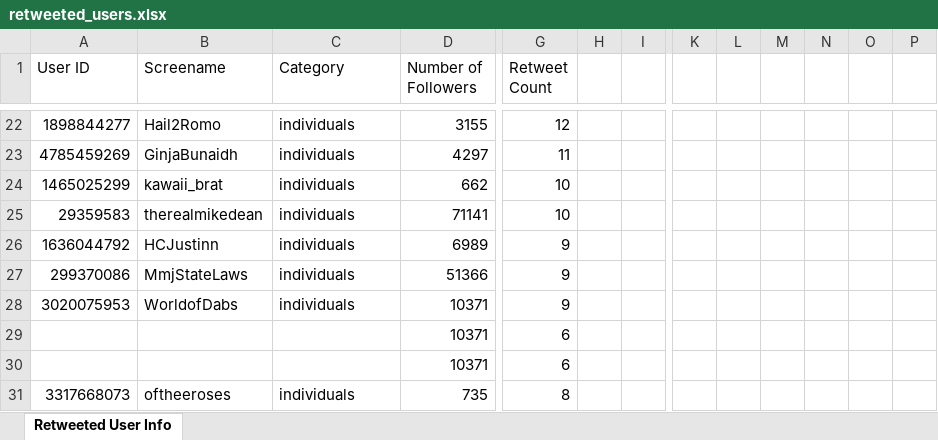
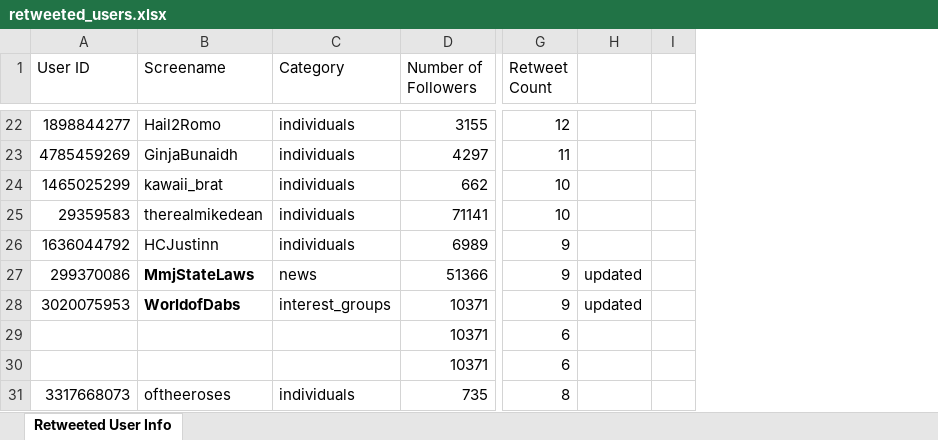
Before and after one commit to koprty/REU_scripts, an Excel workbook: twitter_data/retweeted_users.xlsx, sheet Retweeted User Info, drawn as a sheet; only a part is shown, gaps mark what is left out; values as stored, in another font and other column widths than the file's, no borders; charts and pictures not drawn; removed rows and columns are numbered as before the commit, all else as after; the diff covers the shown part only; the diff names each change by its address in the sheet, - before the commit and + after, or states it on an @@ line.

```diff
--- a/twitter_data/retweeted_users.xlsx (sheet Retweeted User Info)
+++ b/twitter_data/retweeted_users.xlsx (sheet Retweeted User Info)
-column H, empty
+column H, rows 27-28: updated | updated
-column K, empty
-column L, empty
-column M, empty
-column N, empty
-column O, empty
-column P, empty
-B27:B28 bold: off
+B27:B28 bold: on
-C27 (Category): individuals
+C27 (Category): news
-C28 (Category): individuals
+C28 (Category): interest_groups
```
Also changed, not shown: 1 added row, 1 removed row, 13 edited cells and cell formats elsewhere in this sheet, charts or pictures, 4 other files.
